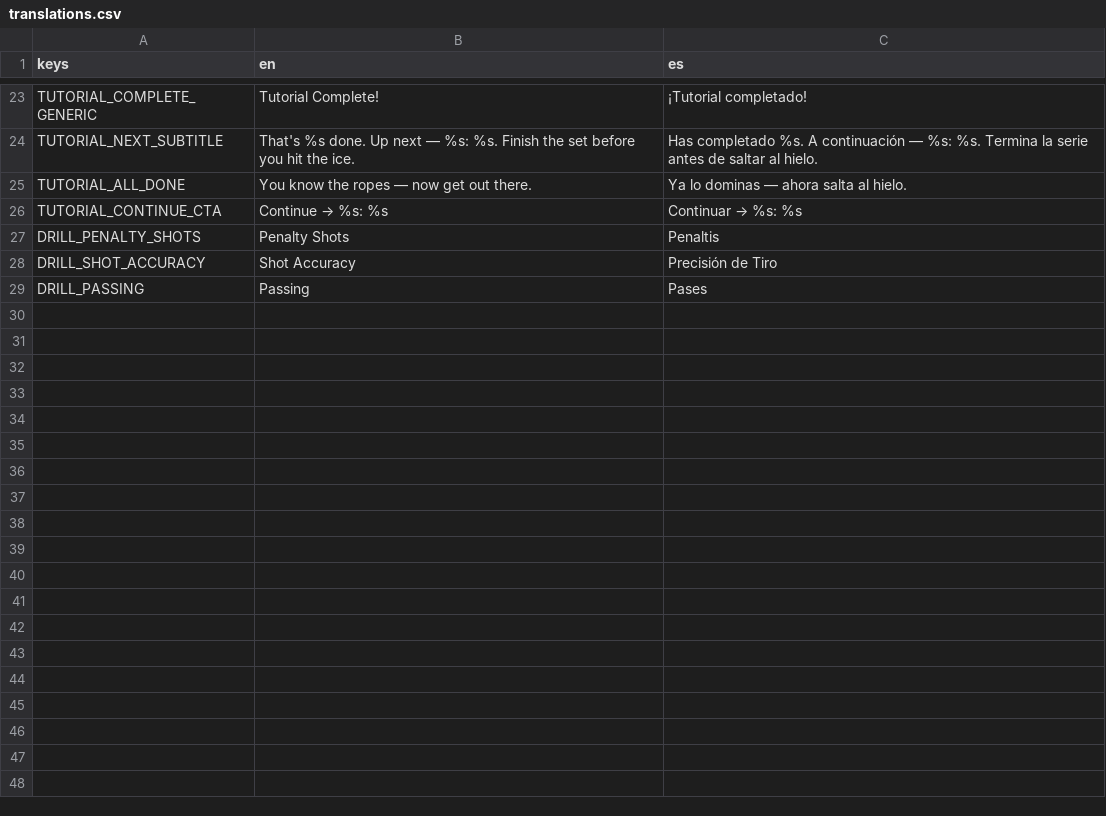
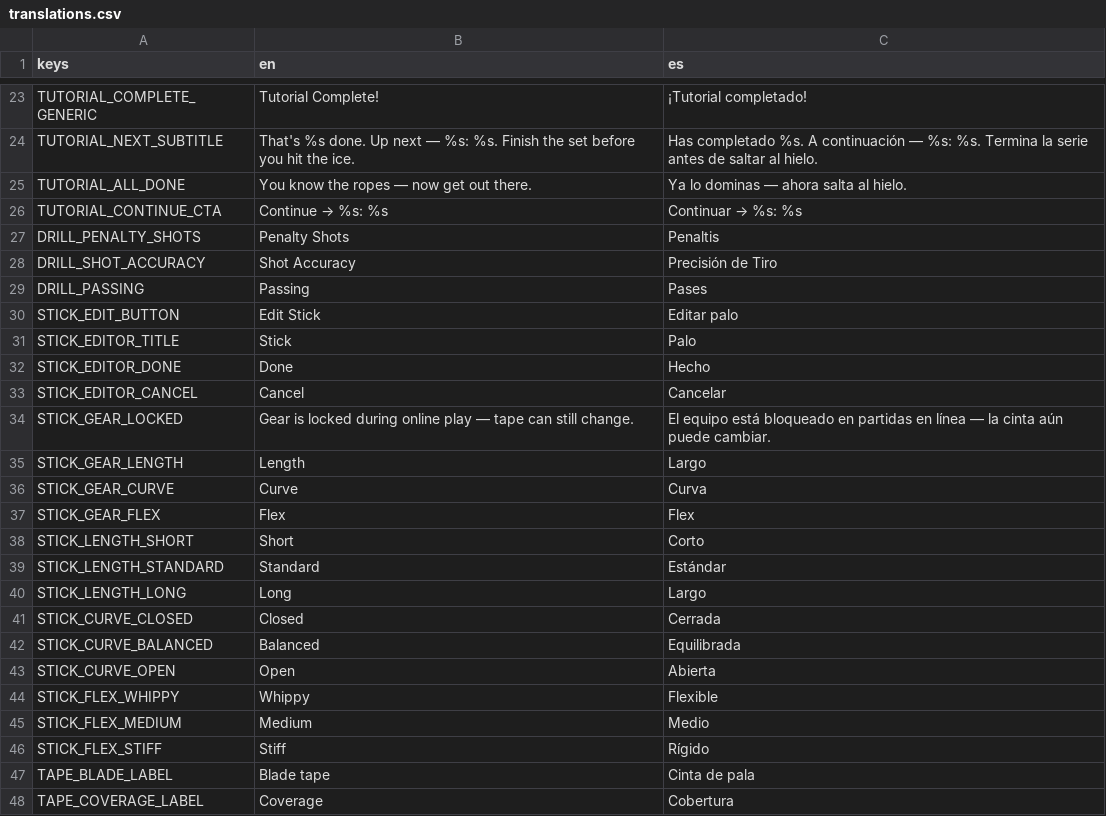
Before and after one commit to Melon-Collie/hockey-game, a CSV file: locale/translations.csv, drawn as a sheet; only a part is shown, gaps mark what is left out; the diff covers the shown part only.

```diff
--- a/locale/translations.csv
+++ b/locale/translations.csv
@@ -29 +29,20 @@ DRILL_SHOT_ACCURACY,Shot Accuracy,Precisión de Tiro
 DRILL_PASSING,Passing,Pases
+STICK_EDIT_BUTTON,Edit Stick,Editar palo
+STICK_EDITOR_TITLE,Stick,Palo
+STICK_EDITOR_DONE,Done,Hecho
+STICK_EDITOR_CANCEL,Cancel,Cancelar
+STICK_GEAR_LOCKED,Gear is locked during online play — tape can still change.,El equipo está bloqueado en partidas en línea — la cinta aún puede cambiar.
+STICK_GEAR_LENGTH,Length,Largo
+STICK_GEAR_CURVE,Curve,Curva
+STICK_GEAR_FLEX,Flex,Flex
+STICK_LENGTH_SHORT,Short,Corto
+STICK_LENGTH_STANDARD,Standard,Estándar
+STICK_LENGTH_LONG,Long,Largo
+STICK_CURVE_CLOSED,Closed,Cerrada
+STICK_CURVE_BALANCED,Balanced,Equilibrada
+STICK_CURVE_OPEN,Open,Abierta
+STICK_FLEX_WHIPPY,Whippy,Flexible
+STICK_FLEX_MEDIUM,Medium,Medio
+STICK_FLEX_STIFF,Stiff,Rígido
+TAPE_BLADE_LABEL,Blade tape,Cinta de pala
+TAPE_COVERAGE_LABEL,Coverage,Cobertura
```
Also changed, not shown: 17 added rows elsewhere in this file, 23 other files.
